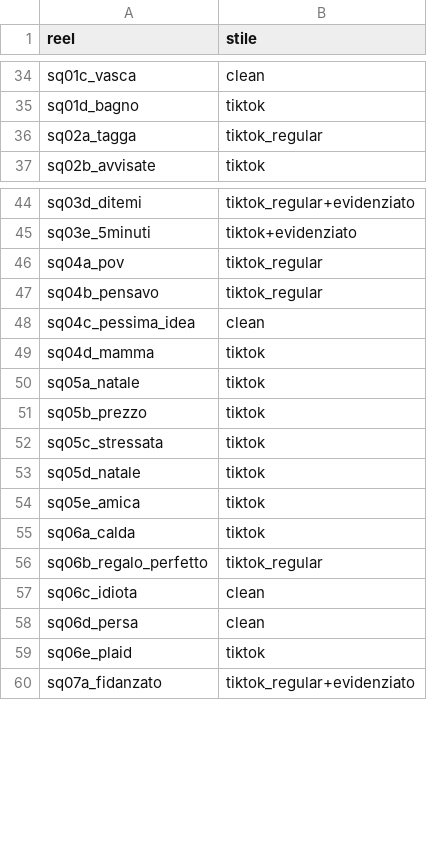
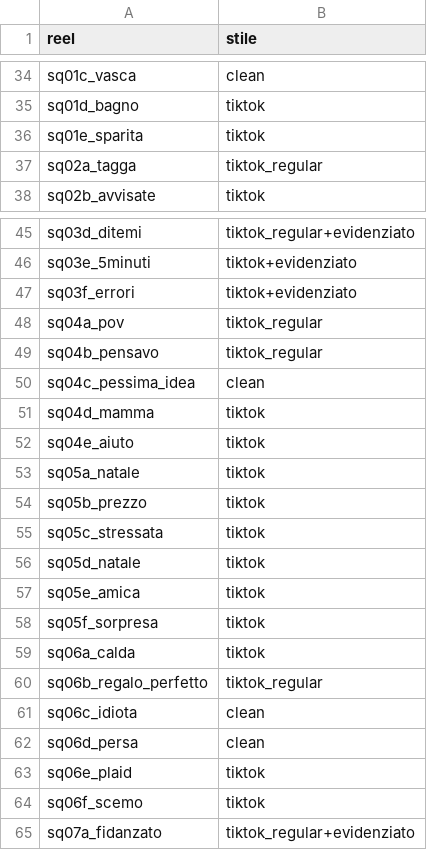
Before and after one commit to yassineben2004-droid/auto-edit-post, a CSV file: clip_montate/pijamamania/stili.csv, drawn as a sheet; only a part is shown, gaps mark what is left out; the diff names each change by its address in the sheet, - before the commit and + after, or states it on an @@ line.

Commit message:
reel montati 2026-11-20 17:02

```diff
--- a/clip_montate/pijamamania/stili.csv
+++ b/clip_montate/pijamamania/stili.csv
+row 36: sq01e_sparita | tiktok
+row 47: sq03f_errori | tiktok+evidenziato
+row 52: sq04e_aiuto | tiktok
+row 58: sq05f_sorpresa | tiktok
+row 64: sq06f_scemo | tiktok
```
Also changed, not shown: 5 other files.
